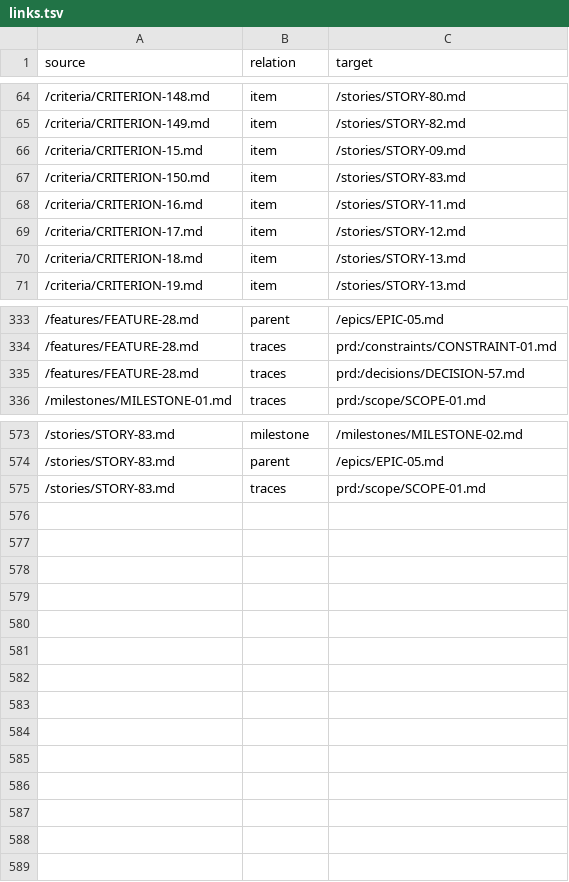
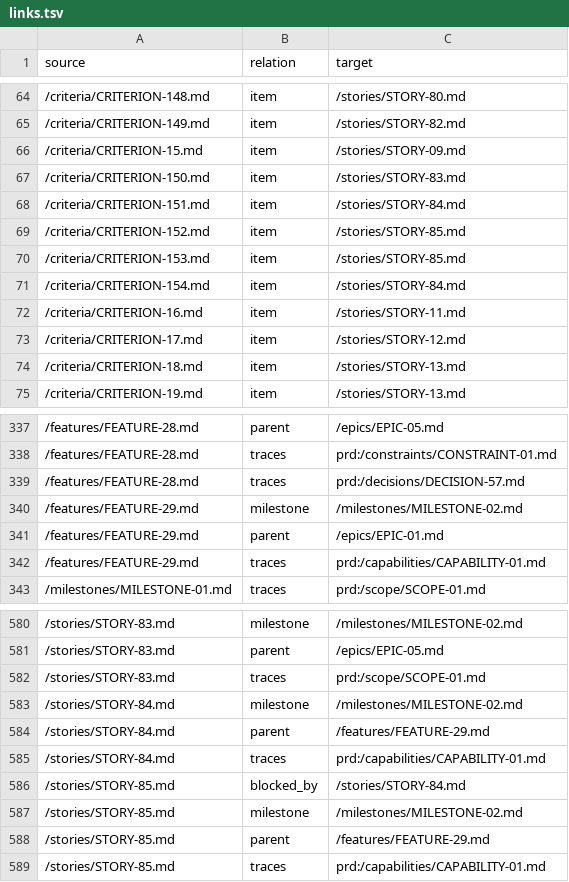
Before and after one commit to ai-ready-future/jag, a TSV file: docs/product/roadmap/links.tsv, drawn as a sheet; only a part is shown, gaps mark what is left out; the diff names each change by its address in the sheet, - before the commit and + after, or states it on an @@ line.

```diff
--- a/docs/product/roadmap/links.tsv
+++ b/docs/product/roadmap/links.tsv
+row 68: /criteria/CRITERION-151.md | item | /stories/STORY-84.md
+row 69: /criteria/CRITERION-152.md | item | /stories/STORY-85.md
+row 70: /criteria/CRITERION-153.md | item | /stories/STORY-85.md
+row 71: /criteria/CRITERION-154.md | item | /stories/STORY-84.md
+row 340: /features/FEATURE-29.md | milestone | /milestones/MILESTONE-02.md
+row 341: /features/FEATURE-29.md | parent | /epics/EPIC-01.md
+row 342: /features/FEATURE-29.md | traces | prd:/capabilities/CAPABILITY-01.md
+row 583: /stories/STORY-84.md | milestone | /milestones/MILESTONE-02.md
+row 584: /stories/STORY-84.md | parent | /features/FEATURE-29.md
+row 585: /stories/STORY-84.md | traces | prd:/capabilities/CAPABILITY-01.md
+row 586: /stories/STORY-85.md | blocked_by | /stories/STORY-84.md
+row 587: /stories/STORY-85.md | milestone | /milestones/MILESTONE-02.md
+row 588: /stories/STORY-85.md | parent | /features/FEATURE-29.md
+row 589: /stories/STORY-85.md | traces | prd:/capabilities/CAPABILITY-01.md
```
Also changed, not shown: 19 other files.
